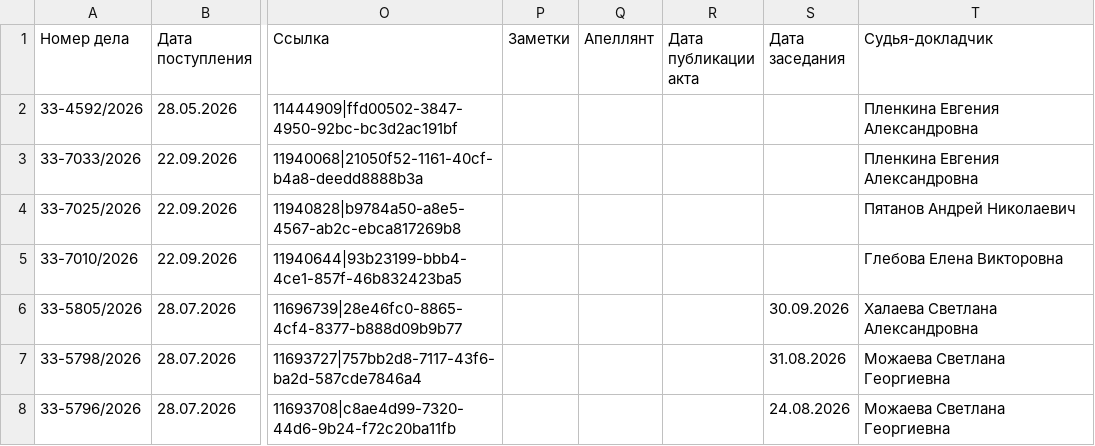
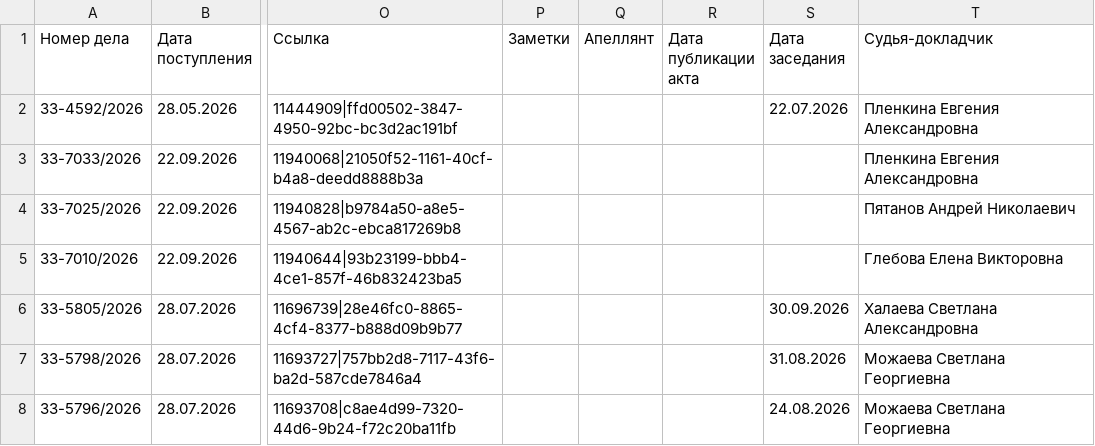
Before and after one commit to SelivanovAS/dashboard-tyumen, a CSV file: data/sberbank_cases.csv, drawn as a sheet; only a part is shown, gaps mark what is left out; the diff names each change by its address in the sheet, - before the commit and + after, or states it on an @@ line.

```diff
--- a/data/sberbank_cases.csv
+++ b/data/sberbank_cases.csv
-S2 (Дата заседания): (empty)
+S2 (Дата заседания): 22.07.2026
```
Also changed, not shown: 7 other files.
